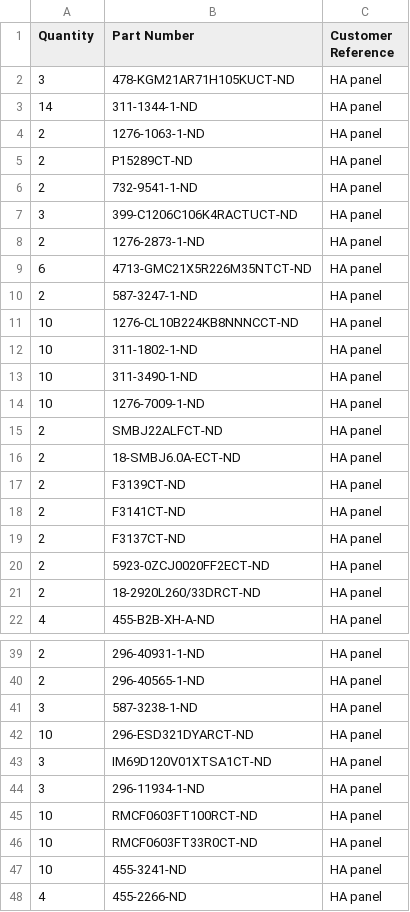
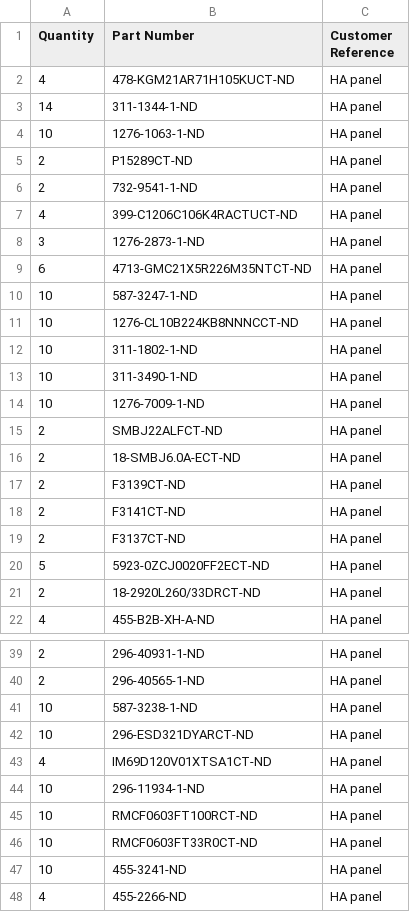
Before and after one commit to neocleous/ha-panel, a CSV file: hardware/notes/digikey-bom.csv, drawn as a sheet; only a part is shown, gaps mark what is left out.

```diff
--- a/hardware/notes/digikey-bom.csv
+++ b/hardware/notes/digikey-bom.csv
@@ -1,11 +1,11 @@
 Quantity,Part Number,Customer Reference
-3,478-KGM21AR71H105KUCT-ND,HA panel
+4,478-KGM21AR71H105KUCT-ND,HA panel
 14,311-1344-1-ND,HA panel
-2,1276-1063-1-ND,HA panel
+10,1276-1063-1-ND,HA panel
 2,P15289CT-ND,HA panel
 2,732-9541-1-ND,HA panel
-3,399-C1206C106K4RACTUCT-ND,HA panel
-2,1276-2873-1-ND,HA panel
+4,399-C1206C106K4RACTUCT-ND,HA panel
+3,1276-2873-1-ND,HA panel
 6,4713-GMC21X5R226M35NTCT-ND,HA panel
-2,587-3247-1-ND,HA panel
+10,587-3247-1-ND,HA panel
 10,1276-CL10B224KB8NNNCCT-ND,HA panel
@@ -19,3 +19,3 @@ Quantity,Part Number,Customer Reference
 2,F3137CT-ND,HA panel
-2,5923-0ZCJ0020FF2ECT-ND,HA panel
+5,5923-0ZCJ0020FF2ECT-ND,HA panel
 2,18-2920L260/33DRCT-ND,HA panel
@@ -40,6 +40,6 @@ Quantity,Part Number,Customer Reference
 2,296-40565-1-ND,HA panel
-3,587-3238-1-ND,HA panel
+10,587-3238-1-ND,HA panel
 10,296-ESD321DYARCT-ND,HA panel
-3,IM69D120V01XTSA1CT-ND,HA panel
-3,296-11934-1-ND,HA panel
+4,IM69D120V01XTSA1CT-ND,HA panel
+10,296-11934-1-ND,HA panel
 10,RMCF0603FT100RCT-ND,HA panel
```
Also changed, not shown: 3 other files.
